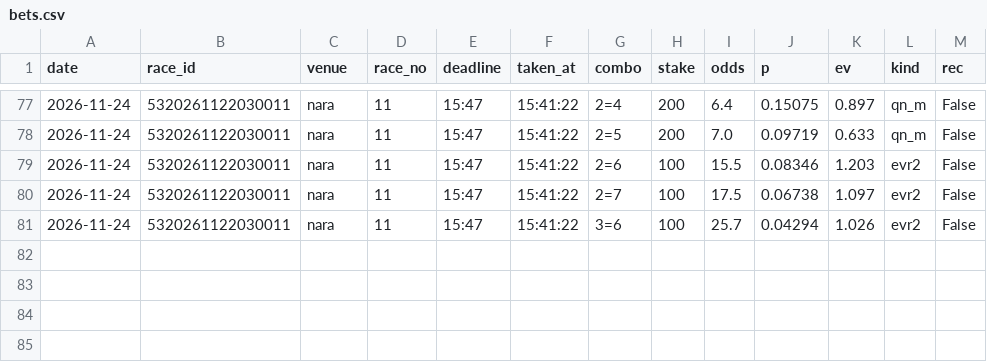
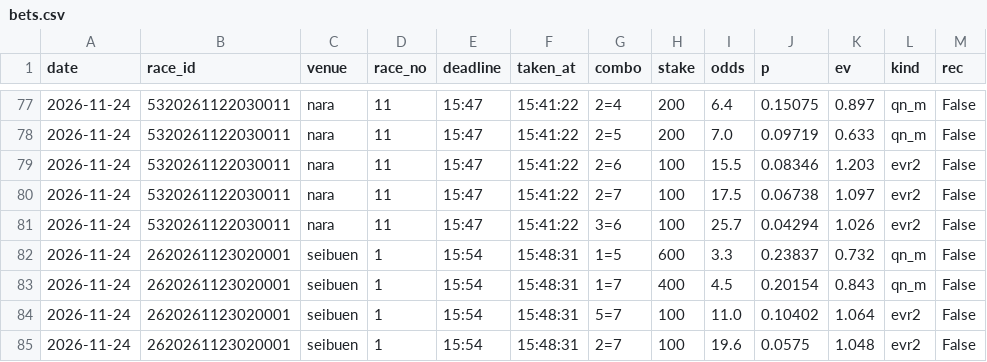
Before and after one commit to basebull120809-boop/keirin-ev, a CSV file: data/live/2026-11-24/bets.csv, drawn as a sheet; only a part is shown, gaps mark what is left out.

Commit message:
live seibuen 1R 買い

```diff
--- a/data/live/2026-11-24/bets.csv
+++ b/data/live/2026-11-24/bets.csv
@@ -81 +81,5 @@ date,race_id,venue,race_no,deadline,taken_at,combo,stake,odds,p,ev,kind,rec
 2026-11-24,5320261122030011,nara,11,15:47,15:41:22,3=6,100,25.7,0.04294,1.026,evr2,False
+2026-11-24,2620261123020001,seibuen,1,15:54,15:48:31,1=5,600,3.3,0.23837,0.732,qn_m,False
+2026-11-24,2620261123020001,seibuen,1,15:54,15:48:31,1=7,400,4.5,0.20154,0.843,qn_m,False
+2026-11-24,2620261123020001,seibuen,1,15:54,15:48:31,5=7,100,11.0,0.10402,1.064,evr2,False
+2026-11-24,2620261123020001,seibuen,1,15:54,15:48:31,2=7,100,19.6,0.0575,1.048,evr2,False
```
Also changed, not shown: 8 other files.
